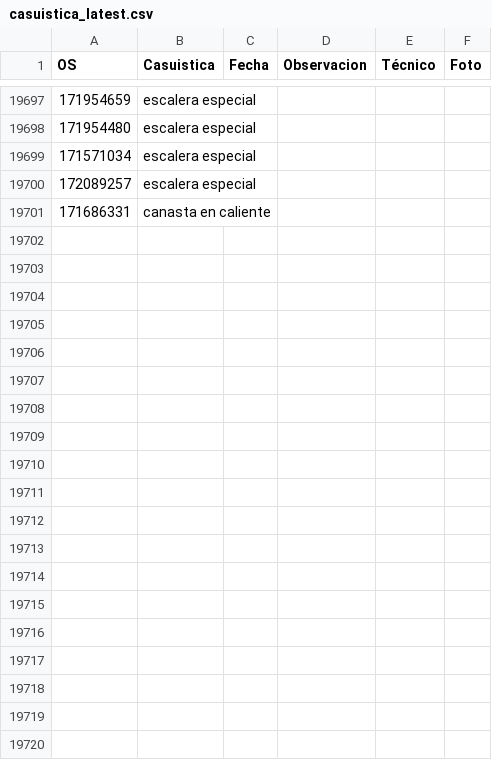
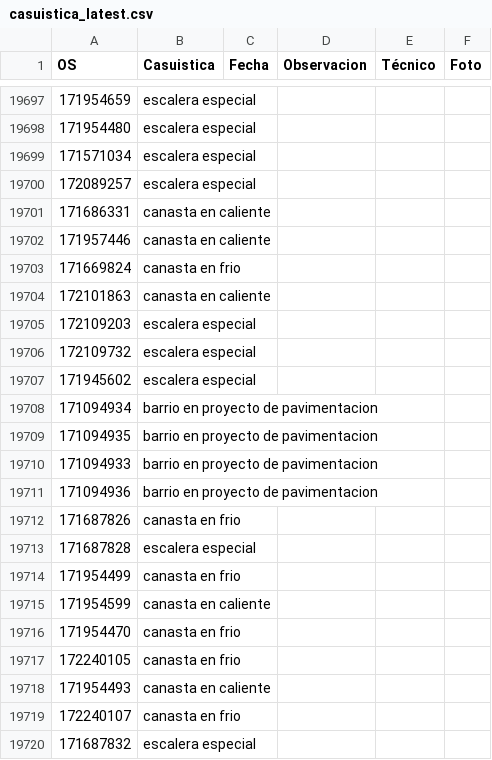
Before and after one commit to vikano27-debug/Dashboard_ING_VOA, a CSV file: casuistica_latest.csv, drawn as a sheet; only a part is shown, gaps mark what is left out; the diff covers the shown part only; the diff names each change by its address in the sheet, - before the commit and + after, or states it on an @@ line.

Commit message:
Actualizacion automatica SIPREM y Casuistica

```diff
--- a/casuistica_latest.csv
+++ b/casuistica_latest.csv
+row 19702: 171957446 | canasta en caliente
+row 19703: 171669824 | canasta en frio
+row 19704: 172101863 | canasta en caliente
+row 19705: 172109203 | escalera especial
+row 19706: 172109732 | escalera especial
+row 19707: 171945602 | escalera especial
+row 19708: 171094934 | barrio en proyecto de pavimentacion
+row 19709: 171094935 | barrio en proyecto de pavimentacion
+row 19710: 171094933 | barrio en proyecto de pavimentacion
+row 19711: 171094936 | barrio en proyecto de pavimentacion
+row 19712: 171687826 | canasta en frio
+row 19713: 171687828 | escalera especial
+row 19714: 171954499 | canasta en frio
+row 19715: 171954599 | canasta en caliente
+row 19716: 171954470 | canasta en frio
+row 19717: 172240105 | canasta en frio
+row 19718: 171954493 | canasta en caliente
+row 19719: 172240107 | canasta en frio
+row 19720: 171687832 | escalera especial
```
Also changed, not shown: 20 added rows elsewhere in this file.
